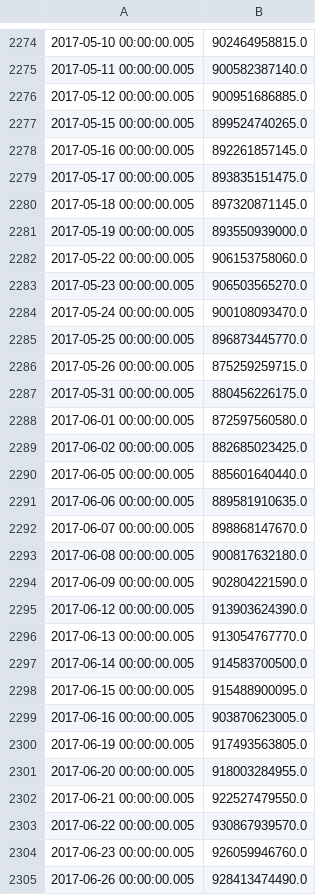
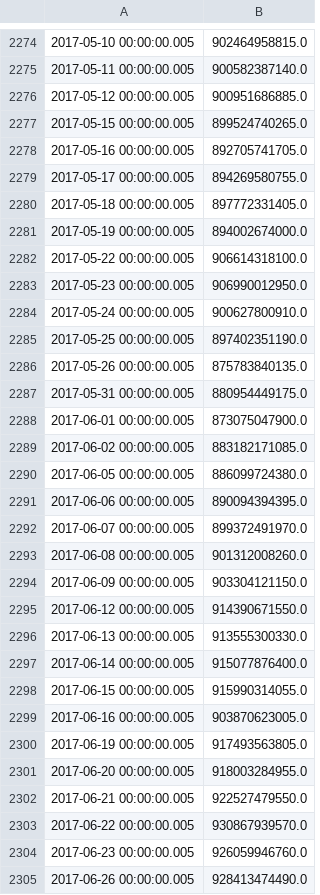
Before and after one commit to wdy0401/stmg, a CSV file: data/positionall.csv, drawn as a sheet; only a part is shown, gaps mark what is left out; the diff covers the shown part only.

```diff
--- a/data/positionall.csv
+++ b/data/positionall.csv
@@ -2277,23 +2277,23 @@
 2017-05-15 00:00:00.005,899524740265.0
-2017-05-16 00:00:00.005,892261857145.0
-2017-05-17 00:00:00.005,893835151475.0
-2017-05-18 00:00:00.005,897320871145.0
-2017-05-19 00:00:00.005,893550939000.0
-2017-05-22 00:00:00.005,906153758060.0
-2017-05-23 00:00:00.005,906503565270.0
-2017-05-24 00:00:00.005,900108093470.0
-2017-05-25 00:00:00.005,896873445770.0
-2017-05-26 00:00:00.005,875259259715.0
-2017-05-31 00:00:00.005,880456226175.0
-2017-06-01 00:00:00.005,872597560580.0
-2017-06-02 00:00:00.005,882685023425.0
-2017-06-05 00:00:00.005,885601640440.0
-2017-06-06 00:00:00.005,889581910635.0
-2017-06-07 00:00:00.005,898868147670.0
-2017-06-08 00:00:00.005,900817632180.0
-2017-06-09 00:00:00.005,902804221590.0
-2017-06-12 00:00:00.005,913903624390.0
-2017-06-13 00:00:00.005,913054767770.0
-2017-06-14 00:00:00.005,914583700500.0
-2017-06-15 00:00:00.005,915488900095.0
+2017-05-16 00:00:00.005,892705741705.0
+2017-05-17 00:00:00.005,894269580755.0
+2017-05-18 00:00:00.005,897772331405.0
+2017-05-19 00:00:00.005,894002674000.0
+2017-05-22 00:00:00.005,906614318100.0
+2017-05-23 00:00:00.005,906990012950.0
+2017-05-24 00:00:00.005,900627800910.0
+2017-05-25 00:00:00.005,897402351190.0
+2017-05-26 00:00:00.005,875783840135.0
+2017-05-31 00:00:00.005,880954449175.0
+2017-06-01 00:00:00.005,873075047900.0
+2017-06-02 00:00:00.005,883182171085.0
+2017-06-05 00:00:00.005,886099724380.0
+2017-06-06 00:00:00.005,890094394395.0
+2017-06-07 00:00:00.005,899372491970.0
+2017-06-08 00:00:00.005,901312008260.0
+2017-06-09 00:00:00.005,903304121150.0
+2017-06-12 00:00:00.005,914390671550.0
+2017-06-13 00:00:00.005,913555300330.0
+2017-06-14 00:00:00.005,915077876400.0
+2017-06-15 00:00:00.005,915990314055.0
 2017-06-16 00:00:00.005,903870623005.0
```
Also changed, not shown: 5 added rows and 1 edited cell elsewhere in this file, data/tradeall.csv, 9 other files.
